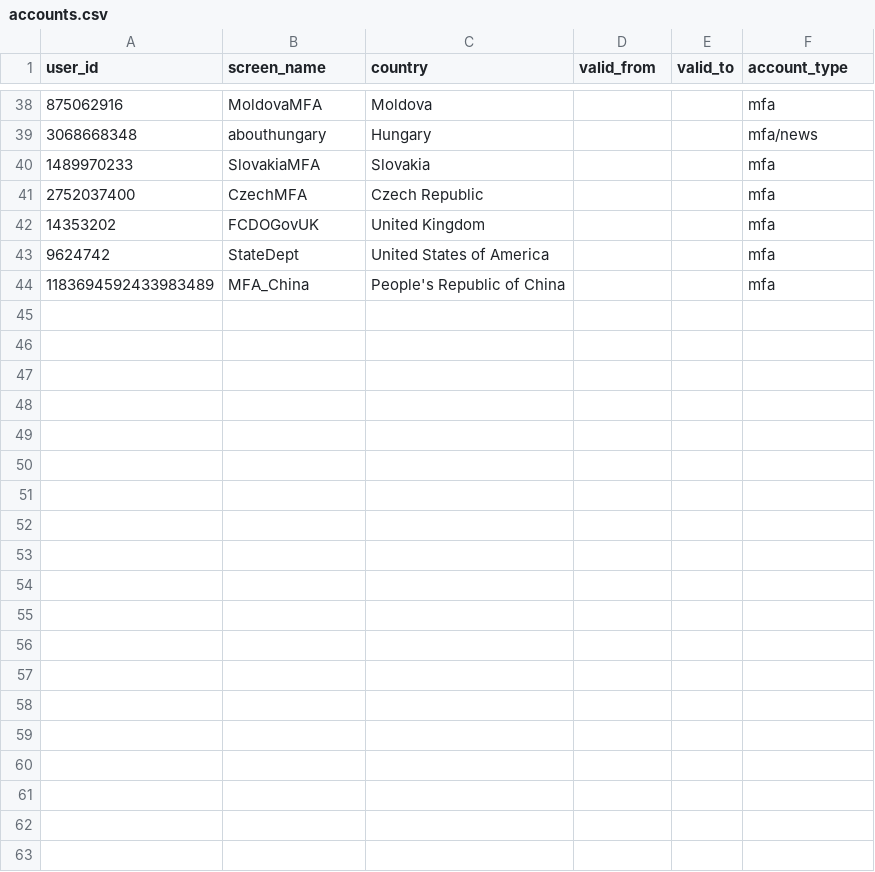
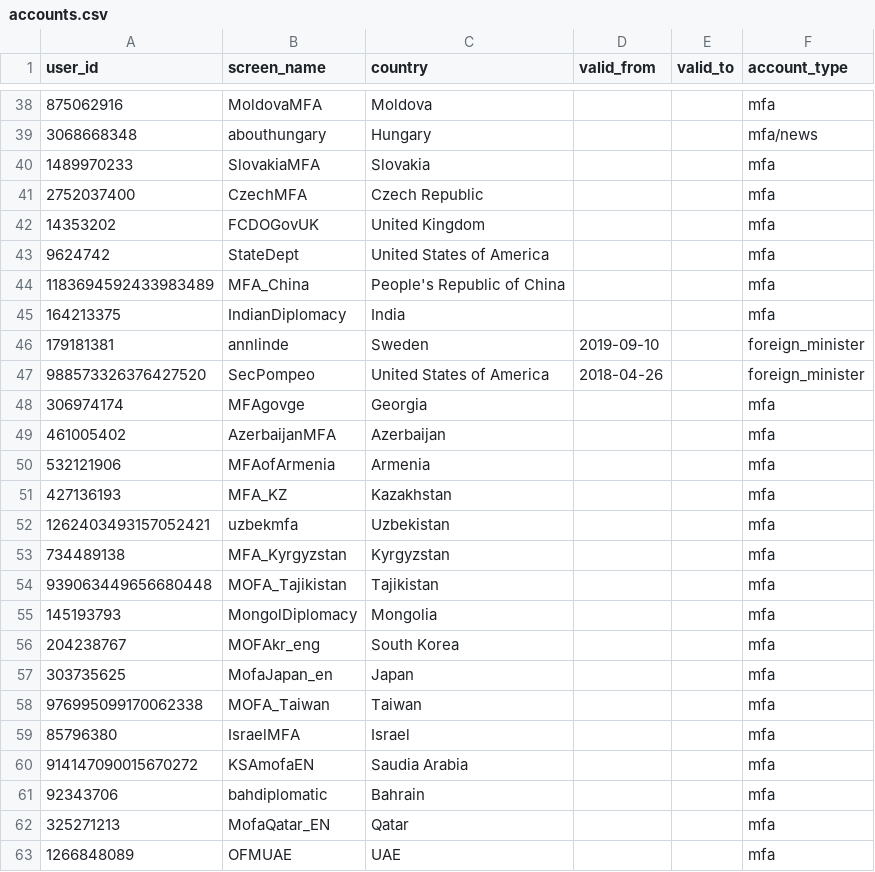
Before and after one commit to jsks/mfa-twitter, a CSV file: refs/accounts.csv, drawn as a sheet; only a part is shown, gaps mark what is left out; the diff covers the shown part only; the diff names each change by its address in the sheet, - before the commit and + after, or states it on an @@ line.

Commit message:
Add Asia

```diff
--- a/refs/accounts.csv
+++ b/refs/accounts.csv
+row 45: 164213375 | IndianDiplomacy | India |  |  | mfa
+row 46: 179181381 | annlinde | Sweden | 2019-09-10 |  | foreign_minister
+row 47: 988573326376427520 | SecPompeo | United States of America | 2018-04-26 |  | foreign_minister
+row 48: 306974174 | MFAgovge | Georgia |  |  | mfa
+row 49: 461005402 | AzerbaijanMFA | Azerbaijan |  |  | mfa
+row 50: 532121906 | MFAofArmenia | Armenia |  |  | mfa
+row 51: 427136193 | MFA_KZ | Kazakhstan |  |  | mfa
+row 52: 1262403493157052421 | uzbekmfa | Uzbekistan |  |  | mfa
+row 53: 734489138 | MFA_Kyrgyzstan | Kyrgyzstan |  |  | mfa
+row 54: 939063449656680448 | MOFA_Tajikistan | Tajikistan |  |  | mfa
+row 55: 145193793 | MongolDiplomacy | Mongolia |  |  | mfa
+row 56: 204238767 | MOFAkr_eng | South Korea |  |  | mfa
+row 57: 303735625 | MofaJapan_en | Japan |  |  | mfa
+row 58: 976995099170062338 | MOFA_Taiwan | Taiwan |  |  | mfa
+row 59: 85796380 | IsraelMFA | Israel |  |  | mfa
+row 60: 914147090015670272 | KSAmofaEN | Saudia Arabia |  |  | mfa
+row 61: 92343706 | bahdiplomatic | Bahrain |  |  | mfa
+row 62: 325271213 | MofaQatar_EN | Qatar |  |  | mfa
+row 63: 1266848089 | OFMUAE | UAE |  |  | mfa
```
Also changed, not shown: 17 added rows elsewhere in this file.
